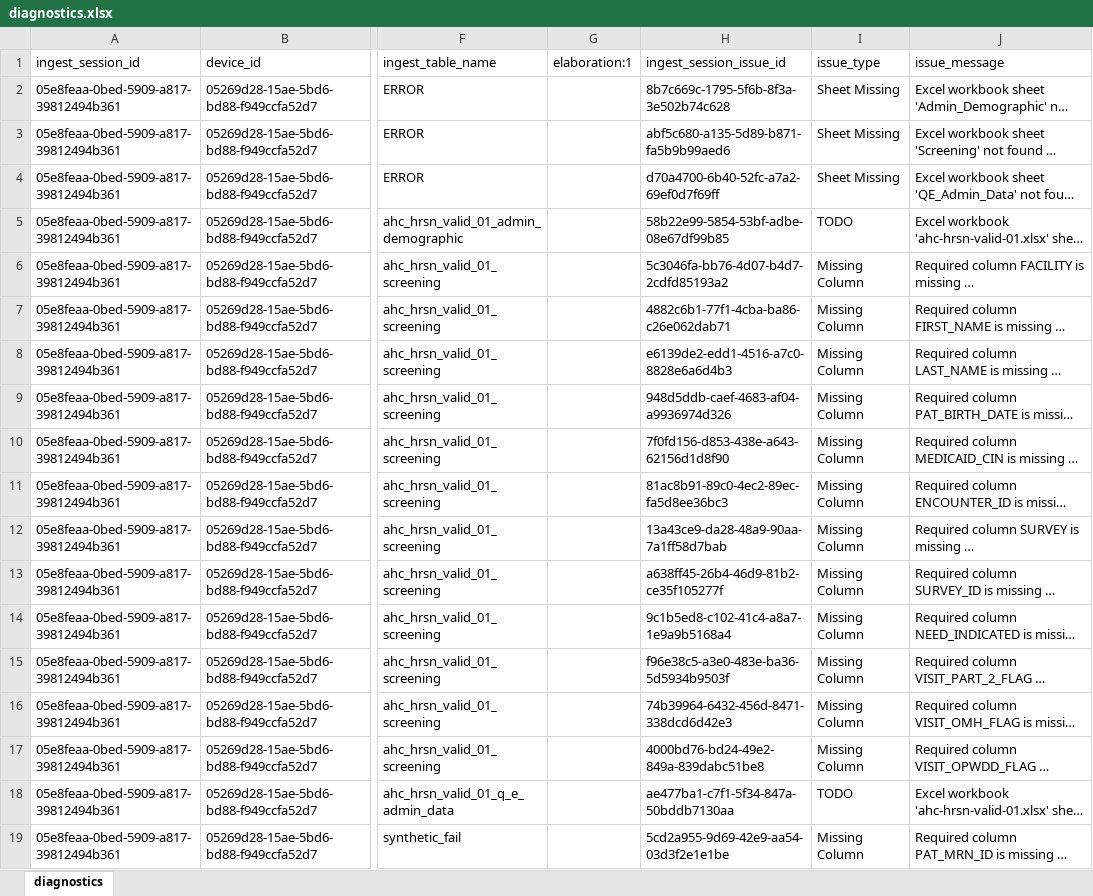
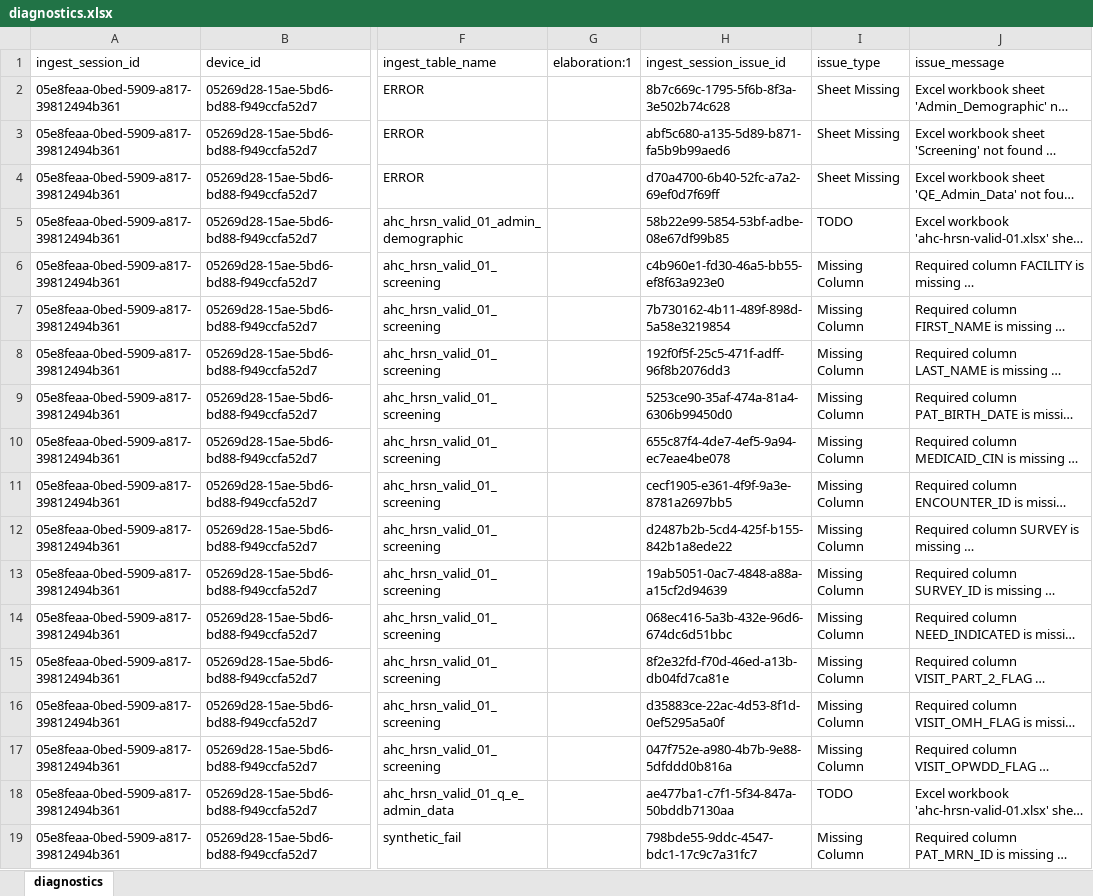
Before and after one commit to qe-collaborative-services/1115-hub, an Excel workbook: support/assurance/ahc-hrsn-elt/screening/results-test-e2e/diagnostics.xlsx, sheet diagnostics, drawn as a sheet; only a part is shown, gaps mark what is left out; long unchanged cells end in …; values as stored, in another font and other column widths than the file's, no borders; the diff covers the shown part only; the diff names each change by its address in the sheet, - before the commit and + after, or states it on an @@ line.

```diff
--- a/support/assurance/ahc-hrsn-elt/screening/results-test-e2e/diagnostics.xlsx (sheet diagnostics)
+++ b/support/assurance/ahc-hrsn-elt/screening/results-test-e2e/diagnostics.xlsx (sheet diagnostics)
-H6 (ingest_session_issue_id): 5c3046fa-bb76-4d07-b4d7-2cdfd85193a2
+H6 (ingest_session_issue_id): c4b960e1-fd30-46a5-bb55-ef8f63a923e0
-H7 (ingest_session_issue_id): 4882c6b1-77f1-4cba-ba86-c26e062dab71
+H7 (ingest_session_issue_id): 7b730162-4b11-489f-898d-5a58e3219854
-H8 (ingest_session_issue_id): e6139de2-edd1-4516-a7c0-8828e6a6d4b3
+H8 (ingest_session_issue_id): 192f0f5f-25c5-471f-adff-96f8b2076dd3
-H9 (ingest_session_issue_id): 948d5ddb-caef-4683-af04-a9936974d326
+H9 (ingest_session_issue_id): 5253ce90-35af-474a-81a4-6306b99450d0
-H10 (ingest_session_issue_id): 7f0fd156-d853-438e-a643-62156d1d8f90
+H10 (ingest_session_issue_id): 655c87f4-4de7-4ef5-9a94-ec7eae4be078
-H11 (ingest_session_issue_id): 81ac8b91-89c0-4ec2-89ec-fa5d8ee36bc3
+H11 (ingest_session_issue_id): cecf1905-e361-4f9f-9a3e-8781a2697bb5
-H12 (ingest_session_issue_id): 13a43ce9-da28-48a9-90aa-7a1ff58d7bab
+H12 (ingest_session_issue_id): d2487b2b-5cd4-425f-b155-842b1a8ede22
-H13 (ingest_session_issue_id): a638ff45-26b4-46d9-81b2-ce35f105277f
+H13 (ingest_session_issue_id): 19ab5051-0ac7-4848-a88a-a15cf2d94639
-H14 (ingest_session_issue_id): 9c1b5ed8-c102-41c4-a8a7-1e9a9b5168a4
+H14 (ingest_session_issue_id): 068ec416-5a3b-432e-96d6-674dc6d51bbc
-H15 (ingest_session_issue_id): f96e38c5-a3e0-483e-ba36-5d5934b9503f
+H15 (ingest_session_issue_id): 8f2e32fd-f70d-46ed-a13b-db04fd7ca81e
-H16 (ingest_session_issue_id): 74b39964-6432-456d-8471-338dcd6d42e3
+H16 (ingest_session_issue_id): d35883ce-22ac-4d53-8f1d-0ef5295a5a0f
-H17 (ingest_session_issue_id): 4000bd76-bd24-49e2-849a-839dabc51be8
+H17 (ingest_session_issue_id): 047f752e-a980-4b7b-9e88-5dfddd0b816a
-H19 (ingest_session_issue_id): 5cd2a955-9d69-42e9-aa54-03d3f2e1e1be
+H19 (ingest_session_issue_id): 798bde55-9ddc-4547-bdc1-17c9c7a31fc7
```
Also changed, not shown: 47 edited cells elsewhere in this sheet, 9 other files.
